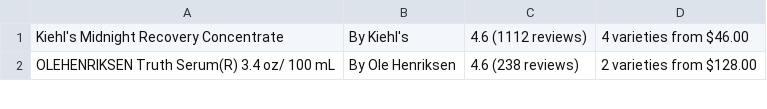
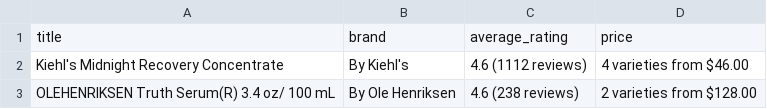
Before and after one commit to fairywhyte/beauty-review-aggregator, a CSV file: public/serum1-10.csv, drawn as a sheet; only a part is shown; the diff names each change by its address in the sheet, - before the commit and + after, or states it on an @@ line.

Commit message:
added column names for the serum1-10.csv

```diff
--- a/public/serum1-10.csv
+++ b/public/serum1-10.csv
+row 1: title | brand | average_rating | price
```
